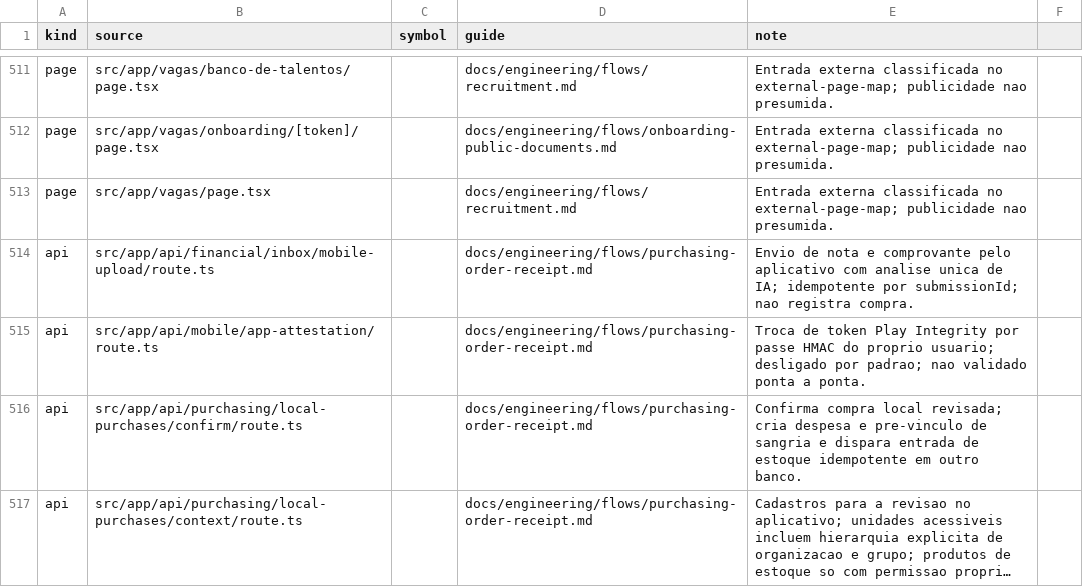
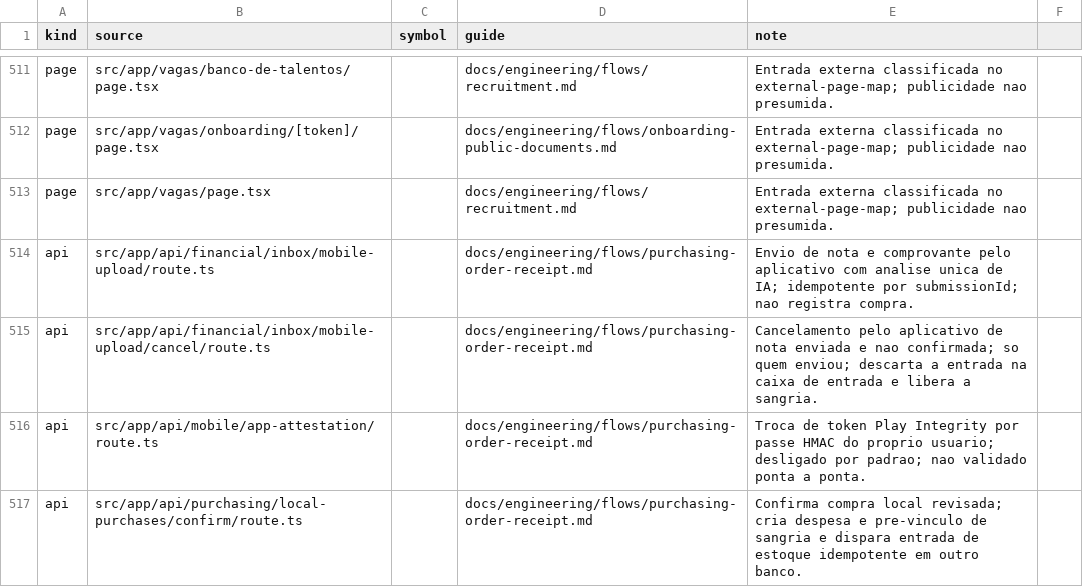
Before and after one commit to administrativo-art/Coala-OP, a CSV file: docs/engineering/surface-flow-matrix.csv, drawn as a sheet; only a part is shown, gaps mark what is left out; the shorter side is filled out with more unchanged rows; long unchanged cells end in …; the diff names each change by its address in the sheet, - before the commit and + after, or states it on an @@ line.

```diff
--- a/docs/engineering/surface-flow-matrix.csv
+++ b/docs/engineering/surface-flow-matrix.csv
+row 515: api | src/app/api/financial/inbox/mobile-upload/cancel/route.ts |  | docs/engineering/flows/purchasing-order-receipt.md | Cancelamento pelo aplicativo de nota enviada e nao confirmada; so quem enviou; descarta a entrada na caixa de entrada e libera a sangria.
```
Also changed, not shown: 31 other files.
